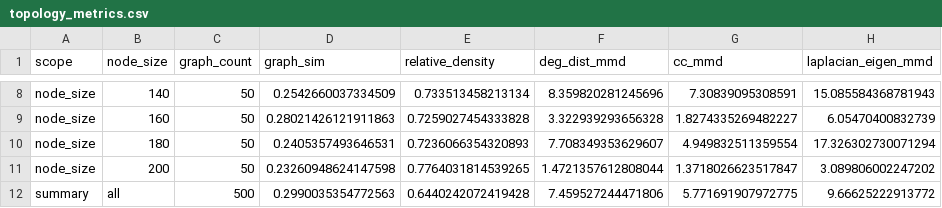
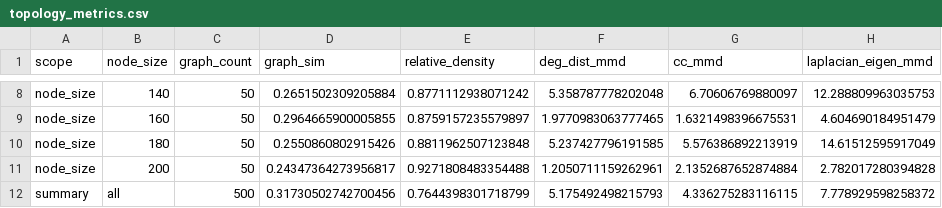
Before and after one commit to ENNCELADUS/GRAND-Graph-Reconstruction-And-deNoising-for-protein-interAction-Network-Discovery, a CSV file: logs/v3/topology_evaluate/ws_range_n20_100/topology_metrics.csv, drawn as a sheet; only a part is shown, gaps mark what is left out; the diff covers the shown part only; the diff names each change by its address in the sheet, - before the commit and + after, or states it on an @@ line.

```diff
--- a/logs/v3/topology_evaluate/ws_range_n20_100/topology_metrics.csv
+++ b/logs/v3/topology_evaluate/ws_range_n20_100/topology_metrics.csv
-D8 (graph_sim): 0.2542660037334509
+D8 (graph_sim): 0.2651502309205884
-E8 (relative_density): 0.733513458213134
+E8 (relative_density): 0.8771112938071242
-F8 (deg_dist_mmd): 8.359820281245696
+F8 (deg_dist_mmd): 5.358787778202048
-G8 (cc_mmd): 7.30839095308591
+G8 (cc_mmd): 6.70606769880097
-H8 (laplacian_eigen_mmd): 15.085584368781943
+H8 (laplacian_eigen_mmd): 12.288809963035753
-D9 (graph_sim): 0.28021426121911863
+D9 (graph_sim): 0.2964665900005855
-E9 (relative_density): 0.7259027454333828
+E9 (relative_density): 0.8759157235579897
-F9 (deg_dist_mmd): 3.322939293656328
+F9 (deg_dist_mmd): 1.9770983063777465
-G9 (cc_mmd): 1.8274335269482227
+G9 (cc_mmd): 1.6321498396675531
-H9 (laplacian_eigen_mmd): 6.05470400832739
+H9 (laplacian_eigen_mmd): 4.604690184951479
-D10 (graph_sim): 0.2405357493646531
+D10 (graph_sim): 0.2550860802915426
-E10 (relative_density): 0.7236066354320893
+E10 (relative_density): 0.8811962507123848
-F10 (deg_dist_mmd): 7.708349353629607
+F10 (deg_dist_mmd): 5.237427796191585
-G10 (cc_mmd): 4.949832511359554
+G10 (cc_mmd): 5.576386892213919
-H10 (laplacian_eigen_mmd): 17.326302730071294
+H10 (laplacian_eigen_mmd): 14.61512595917049
-D11 (graph_sim): 0.23260948624147598
+D11 (graph_sim): 0.24347364273956817
-E11 (relative_density): 0.7764031814539265
+E11 (relative_density): 0.9271808483354488
-F11 (deg_dist_mmd): 1.4721357612808044
+F11 (deg_dist_mmd): 1.2050711159262961
-G11 (cc_mmd): 1.3718026623517847
+G11 (cc_mmd): 2.1352687652874884
-H11 (laplacian_eigen_mmd): 3.089806002247202
+H11 (laplacian_eigen_mmd): 2.782017280394828
-D12 (graph_sim): 0.2990035354772563
+D12 (graph_sim): 0.31730502742700456
-E12 (relative_density): 0.6440242072419428
+E12 (relative_density): 0.7644398301718799
-F12 (deg_dist_mmd): 7.459527244471806
+F12 (deg_dist_mmd): 5.175492498215793
-G12 (cc_mmd): 5.771691907972775
+G12 (cc_mmd): 4.336275283116115
-H12 (laplacian_eigen_mmd): 9.66625222913772
+H12 (laplacian_eigen_mmd): 7.778929598258372
```
Also changed, not shown: 30 edited cells elsewhere in this file, logs/v3/evaluate/ws_range_n20_100/evaluate.csv, logs/v3/topology_finetune/ws_range_n20_100/topology_finetune_step.csv, 39 other files.
